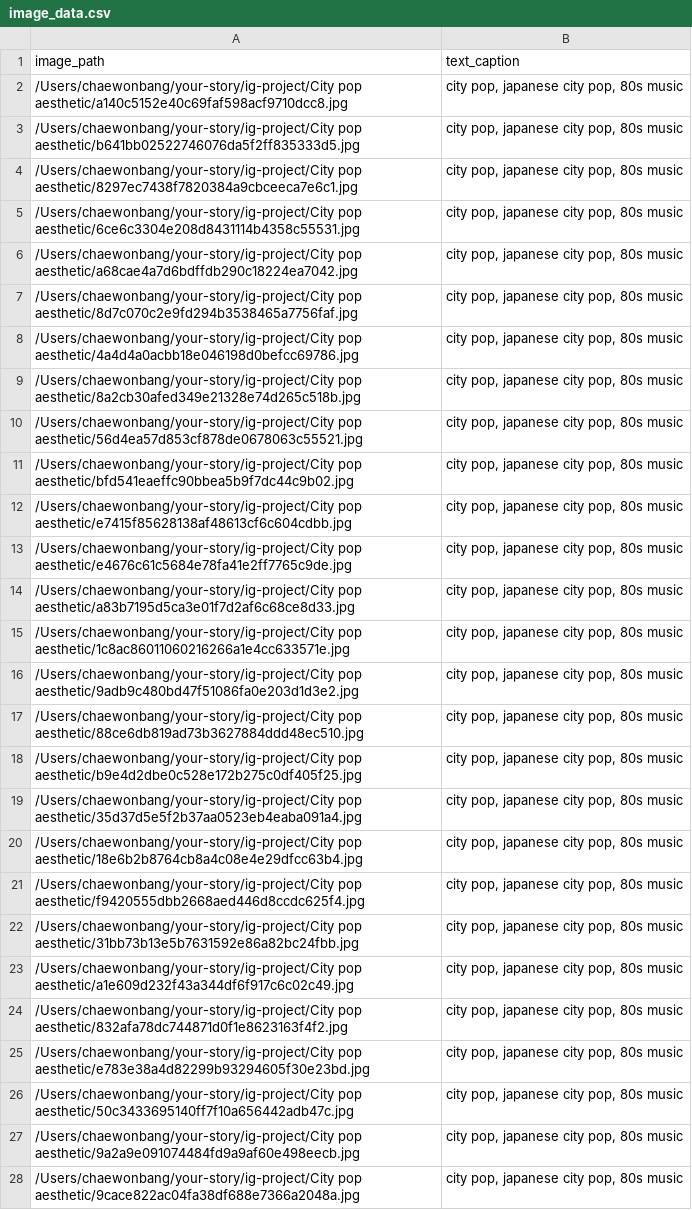
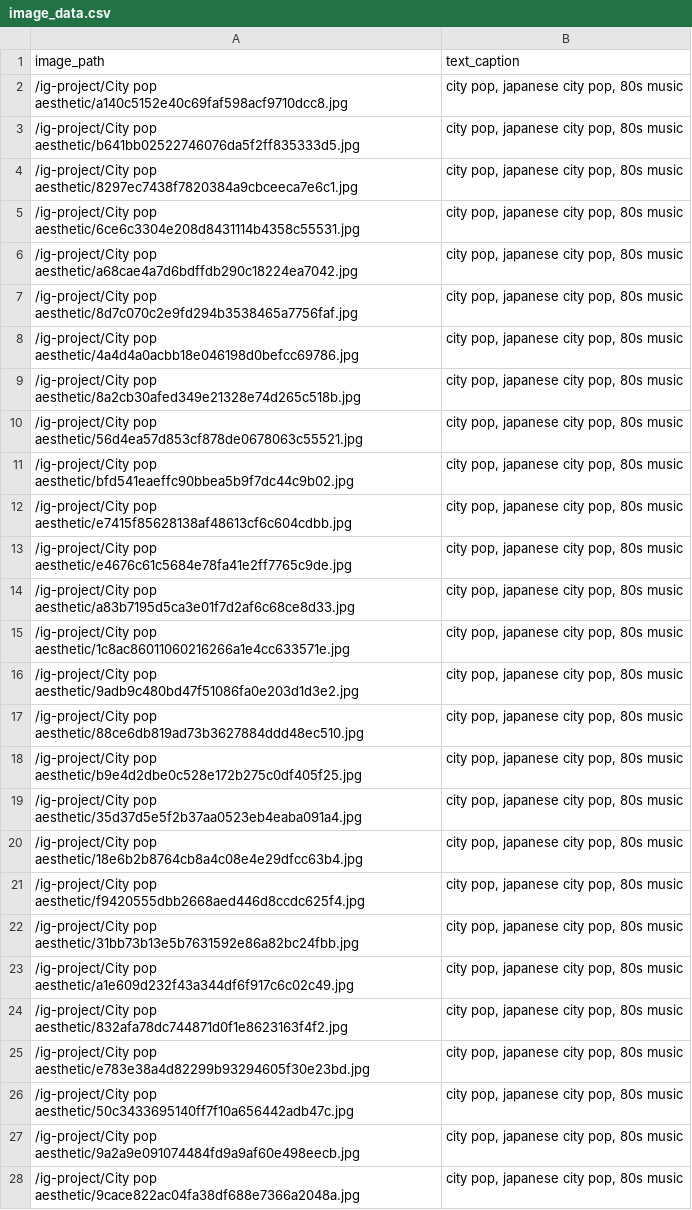
Before and after one commit to ryanchen2134/ig-project, a CSV file: image_data.csv, drawn as a sheet; only a part is shown; the diff covers the shown part only; the diff names each change by its address in the sheet, - before the commit and + after, or states it on an @@ line.

```diff
--- a/image_data.csv
+++ b/image_data.csv
-A2 (image_path): /Users/chaewonbang/your-story/ig-project/City pop aesthetic/a140c5152e40c69faf598acf9710dcc8.jpg
+A2 (image_path): /ig-project/City pop aesthetic/a140c5152e40c69faf598acf9710dcc8.jpg
-A3 (image_path): /Users/chaewonbang/your-story/ig-project/City pop aesthetic/b641bb02522746076da5f2ff835333d5.jpg
+A3 (image_path): /ig-project/City pop aesthetic/b641bb02522746076da5f2ff835333d5.jpg
-A4 (image_path): /Users/chaewonbang/your-story/ig-project/City pop aesthetic/8297ec7438f7820384a9cbceeca7e6c1.jpg
+A4 (image_path): /ig-project/City pop aesthetic/8297ec7438f7820384a9cbceeca7e6c1.jpg
-A5 (image_path): /Users/chaewonbang/your-story/ig-project/City pop aesthetic/6ce6c3304e208d8431114b4358c55531.jpg
+A5 (image_path): /ig-project/City pop aesthetic/6ce6c3304e208d8431114b4358c55531.jpg
-A6 (image_path): /Users/chaewonbang/your-story/ig-project/City pop aesthetic/a68cae4a7d6bdffdb290c18224ea7042.jpg
+A6 (image_path): /ig-project/City pop aesthetic/a68cae4a7d6bdffdb290c18224ea7042.jpg
-A7 (image_path): /Users/chaewonbang/your-story/ig-project/City pop aesthetic/8d7c070c2e9fd294b3538465a7756faf.jpg
+A7 (image_path): /ig-project/City pop aesthetic/8d7c070c2e9fd294b3538465a7756faf.jpg
-A8 (image_path): /Users/chaewonbang/your-story/ig-project/City pop aesthetic/4a4d4a0acbb18e046198d0befcc69786.jpg
+A8 (image_path): /ig-project/City pop aesthetic/4a4d4a0acbb18e046198d0befcc69786.jpg
-A9 (image_path): /Users/chaewonbang/your-story/ig-project/City pop aesthetic/8a2cb30afed349e21328e74d265c518b.jpg
+A9 (image_path): /ig-project/City pop aesthetic/8a2cb30afed349e21328e74d265c518b.jpg
-A10 (image_path): /Users/chaewonbang/your-story/ig-project/City pop aesthetic/56d4ea57d853cf878de0678063c55521.jpg
+A10 (image_path): /ig-project/City pop aesthetic/56d4ea57d853cf878de0678063c55521.jpg
-A11 (image_path): /Users/chaewonbang/your-story/ig-project/City pop aesthetic/bfd541eaeffc90bbea5b9f7dc44c9b02.jpg
+A11 (image_path): /ig-project/City pop aesthetic/bfd541eaeffc90bbea5b9f7dc44c9b02.jpg
-A12 (image_path): /Users/chaewonbang/your-story/ig-project/City pop aesthetic/e7415f85628138af48613cf6c604cdbb.jpg
+A12 (image_path): /ig-project/City pop aesthetic/e7415f85628138af48613cf6c604cdbb.jpg
-A13 (image_path): /Users/chaewonbang/your-story/ig-project/City pop aesthetic/e4676c61c5684e78fa41e2ff7765c9de.jpg
+A13 (image_path): /ig-project/City pop aesthetic/e4676c61c5684e78fa41e2ff7765c9de.jpg
-A14 (image_path): /Users/chaewonbang/your-story/ig-project/City pop aesthetic/a83b7195d5ca3e01f7d2af6c68ce8d33.jpg
+A14 (image_path): /ig-project/City pop aesthetic/a83b7195d5ca3e01f7d2af6c68ce8d33.jpg
-A15 (image_path): /Users/chaewonbang/your-story/ig-project/City pop aesthetic/1c8ac86011060216266a1e4cc633571e.jpg
+A15 (image_path): /ig-project/City pop aesthetic/1c8ac86011060216266a1e4cc633571e.jpg
-A16 (image_path): /Users/chaewonbang/your-story/ig-project/City pop aesthetic/9adb9c480bd47f51086fa0e203d1d3e2.jpg
+A16 (image_path): /ig-project/City pop aesthetic/9adb9c480bd47f51086fa0e203d1d3e2.jpg
-A17 (image_path): /Users/chaewonbang/your-story/ig-project/City pop aesthetic/88ce6db819ad73b3627884ddd48ec510.jpg
+A17 (image_path): /ig-project/City pop aesthetic/88ce6db819ad73b3627884ddd48ec510.jpg
-A18 (image_path): /Users/chaewonbang/your-story/ig-project/City pop aesthetic/b9e4d2dbe0c528e172b275c0df405f25.jpg
+A18 (image_path): /ig-project/City pop aesthetic/b9e4d2dbe0c528e172b275c0df405f25.jpg
-A19 (image_path): /Users/chaewonbang/your-story/ig-project/City pop aesthetic/35d37d5e5f2b37aa0523eb4eaba091a4.jpg
+A19 (image_path): /ig-project/City pop aesthetic/35d37d5e5f2b37aa0523eb4eaba091a4.jpg
-A20 (image_path): /Users/chaewonbang/your-story/ig-project/City pop aesthetic/18e6b2b8764cb8a4c08e4e29dfcc63b4.jpg
+A20 (image_path): /ig-project/City pop aesthetic/18e6b2b8764cb8a4c08e4e29dfcc63b4.jpg
-A21 (image_path): /Users/chaewonbang/your-story/ig-project/City pop aesthetic/f9420555dbb2668aed446d8ccdc625f4.jpg
+A21 (image_path): /ig-project/City pop aesthetic/f9420555dbb2668aed446d8ccdc625f4.jpg
-A22 (image_path): /Users/chaewonbang/your-story/ig-project/City pop aesthetic/31bb73b13e5b7631592e86a82bc24fbb.jpg
+A22 (image_path): /ig-project/City pop aesthetic/31bb73b13e5b7631592e86a82bc24fbb.jpg
-A23 (image_path): /Users/chaewonbang/your-story/ig-project/City pop aesthetic/a1e609d232f43a344df6f917c6c02c49.jpg
+A23 (image_path): /ig-project/City pop aesthetic/a1e609d232f43a344df6f917c6c02c49.jpg
-A24 (image_path): /Users/chaewonbang/your-story/ig-project/City pop aesthetic/832afa78dc744871d0f1e8623163f4f2.jpg
+A24 (image_path): /ig-project/City pop aesthetic/832afa78dc744871d0f1e8623163f4f2.jpg
-A25 (image_path): /Users/chaewonbang/your-story/ig-project/City pop aesthetic/e783e38a4d82299b93294605f30e23bd.jpg
+A25 (image_path): /ig-project/City pop aesthetic/e783e38a4d82299b93294605f30e23bd.jpg
-A26 (image_path): /Users/chaewonbang/your-story/ig-project/City pop aesthetic/50c3433695140ff7f10a656442adb47c.jpg
+A26 (image_path): /ig-project/City pop aesthetic/50c3433695140ff7f10a656442adb47c.jpg
-A27 (image_path): /Users/chaewonbang/your-story/ig-project/City pop aesthetic/9a2a9e091074484fd9a9af60e498eecb.jpg
+A27 (image_path): /ig-project/City pop aesthetic/9a2a9e091074484fd9a9af60e498eecb.jpg
-A28 (image_path): /Users/chaewonbang/your-story/ig-project/City pop aesthetic/9cace822ac04fa38df688e7366a2048a.jpg
+A28 (image_path): /ig-project/City pop aesthetic/9cace822ac04fa38df688e7366a2048a.jpg
```
Also changed, not shown: 127 edited cells elsewhere in this file, 3 other files.
